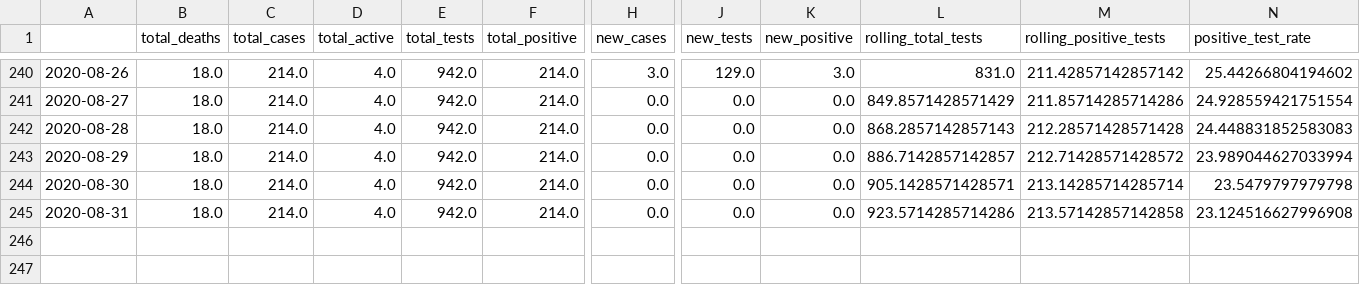
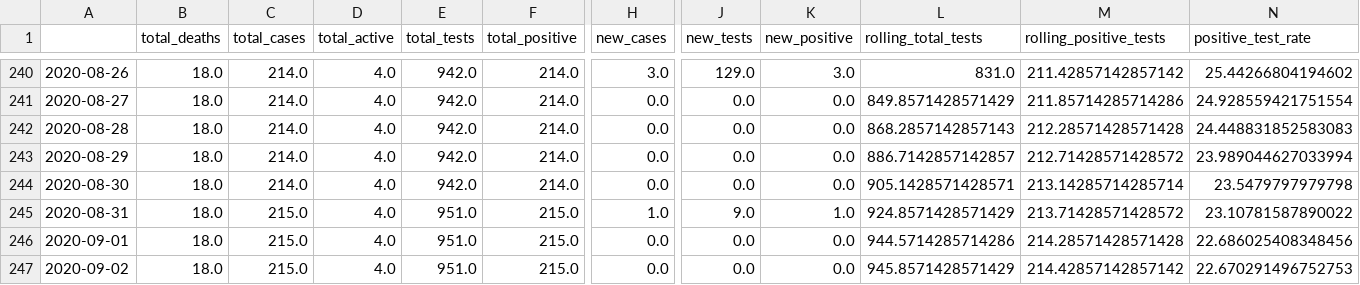
Before and after one commit to danielsuo/princeton.fyi, a CSV file: data/local.csv, drawn as a sheet; only a part is shown, gaps mark what is left out; rows hold the shown columns only; the diff names each change by its address in the sheet, - before the commit and + after, or states it on an @@ line.

```diff
--- a/data/local.csv
+++ b/data/local.csv
-C245 (total_cases): 214.0
+C245 (total_cases): 215.0
-E245 (total_tests): 942.0
+E245 (total_tests): 951.0
-F245 (total_positive): 214.0
+F245 (total_positive): 215.0
-H245 (new_cases): 0.0
+H245 (new_cases): 1.0
-J245 (new_tests): 0.0
+J245 (new_tests): 9.0
-K245 (new_positive): 0.0
+K245 (new_positive): 1.0
-L245 (rolling_total_tests): 923.5714285714286
+L245 (rolling_total_tests): 924.8571428571429
-M245 (rolling_positive_tests): 213.57142857142858
+M245 (rolling_positive_tests): 213.71428571428572
-N245 (positive_test_rate): 23.124516627996908
+N245 (positive_test_rate): 23.10781587890022
+row 246: 2020-09-01 | 18.0 | 215.0 | 4.0 | 951.0 | 215.0 | 0.0 | 0.0 | 0.0 | 944.5714285714286 | 214.28571428571428 | 22.686025408348456
+row 247: 2020-09-02 | 18.0 | 215.0 | 4.0 | 951.0 | 215.0 | 0.0 | 0.0 | 0.0 | 945.8571428571429 | 214.42857142857142 | 22.670291496752753
```
Also changed, not shown: data/local_test.csv, data/national.csv, 14 other files.
